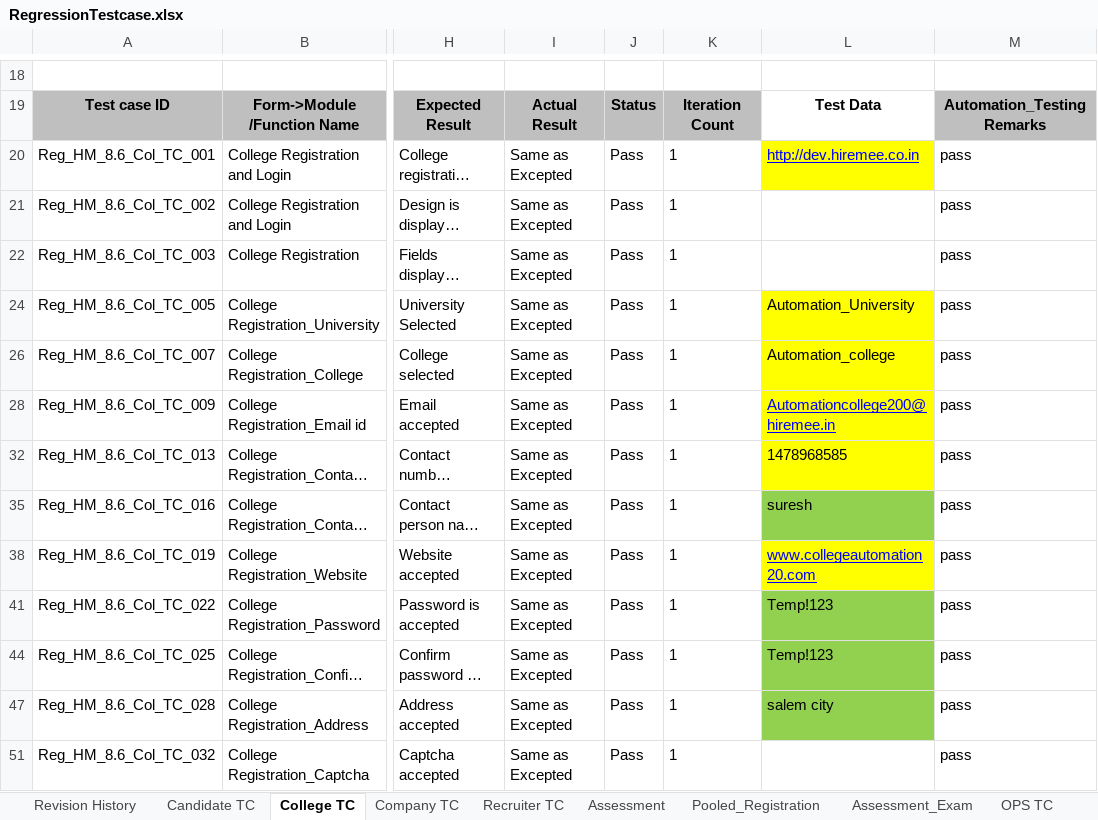
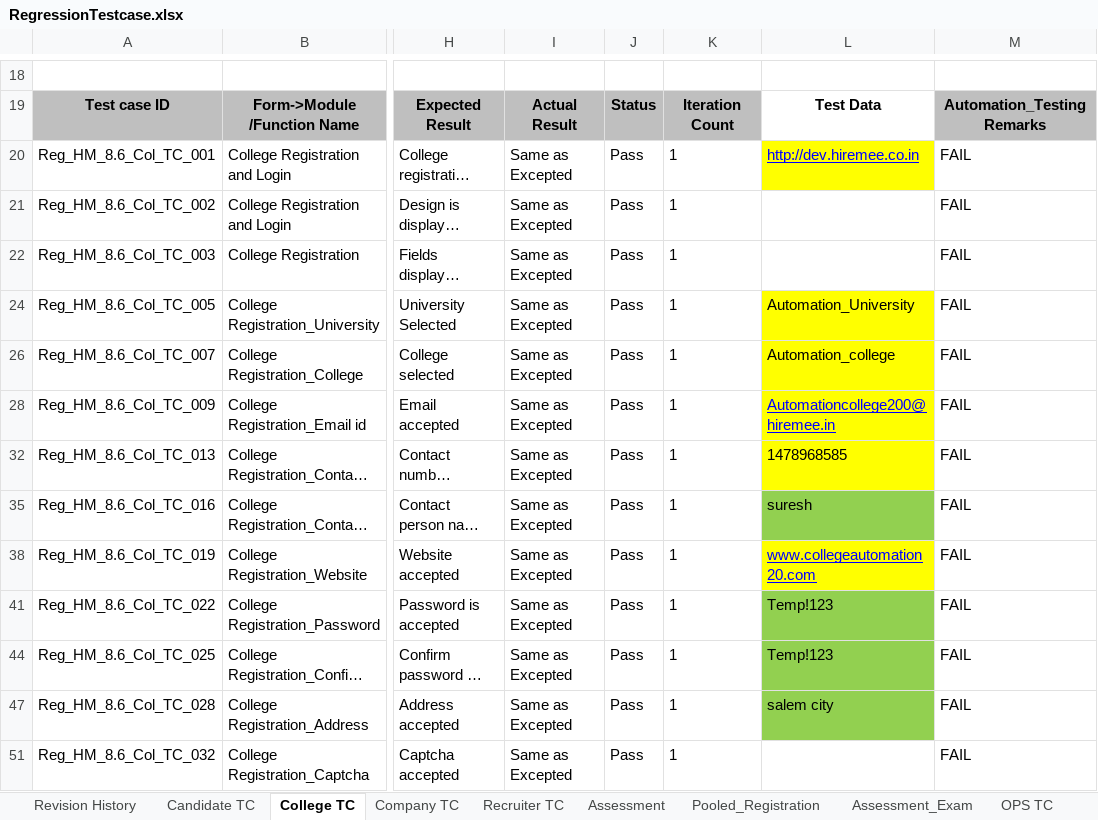
Before and after one commit to suresh8870429927/Hiremee, an Excel workbook: Excel_Sheet/RegressionTestcase.xlsx, sheet College TC, drawn as a sheet; only a part is shown, gaps mark what is left out; long unchanged cells end in …; values as stored, in another font and other column widths than the file's, no borders; charts and pictures and conditional formats not drawn; the diff covers the shown part only; the diff names each change by its address in the sheet, - before the commit and + after, or states it on an @@ line.

```diff
--- a/Excel_Sheet/RegressionTestcase.xlsx (sheet College TC)
+++ b/Excel_Sheet/RegressionTestcase.xlsx (sheet College TC)
-M20:M22: pass
+M20:M22: FAIL
-M24: pass
+M24: FAIL
-M26: pass
+M26: FAIL
-M28: pass
+M28: FAIL
-M32: pass
+M32: FAIL
-M35: pass
+M35: FAIL
-M38: pass
+M38: FAIL
-M41: pass
+M41: FAIL
-M44: pass
+M44: FAIL
-M47: pass
+M47: FAIL
-M51: pass
+M51: FAIL
```
Also changed, not shown: 12 edited cells elsewhere in this sheet, sheet Company TC, sheet Recruiter TC, hidden cells, charts or pictures, Sikuli/Excel_Files/Pro_QuestionTemplate.xlsx, 52 other files.
